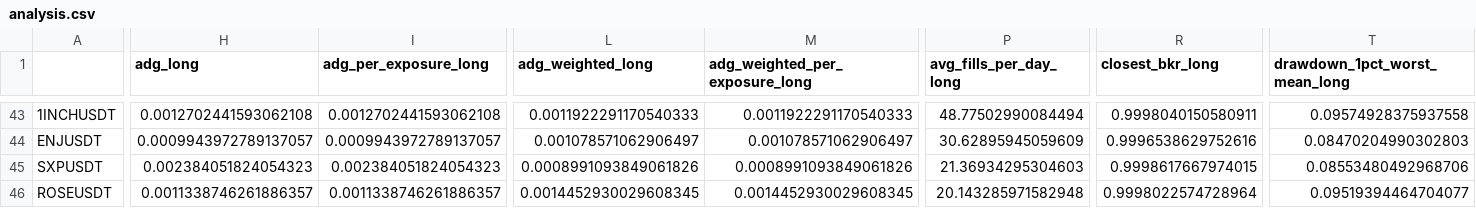
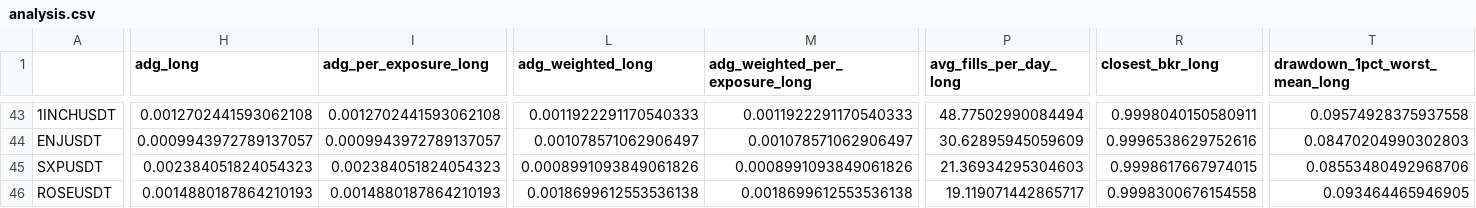
Before and after one commit to protoad56/passivbot_configs, a CSV file: optimized/logs/analysis.csv, drawn as a sheet; only a part is shown, gaps mark what is left out; the diff covers the shown part only; the diff names each change by its address in the sheet, - before the commit and + after, or states it on an @@ line.

```diff
--- a/optimized/logs/analysis.csv
+++ b/optimized/logs/analysis.csv
-H46 (adg_long): 0.0011338746261886357
+H46 (adg_long): 0.0014880187864210193
-I46 (adg_per_exposure_long): 0.0011338746261886357
+I46 (adg_per_exposure_long): 0.0014880187864210193
-L46 (adg_weighted_long): 0.0014452930029608345
+L46 (adg_weighted_long): 0.0018699612553536138
-M46 (adg_weighted_per_exposure_long): 0.0014452930029608345
+M46 (adg_weighted_per_exposure_long): 0.0018699612553536138
-P46 (avg_fills_per_day_long): 20.143285971582948
+P46 (avg_fills_per_day_long): 19.119071442865717
-R46 (closest_bkr_long): 0.9998022574728964
+R46 (closest_bkr_long): 0.9998300676154558
-T46 (drawdown_1pct_worst_mean_long): 0.09519394464704077
+T46 (drawdown_1pct_worst_mean_long): 0.093464465946905
```
Also changed, not shown: 35 edited cells elsewhere in this file, 2 other files.
